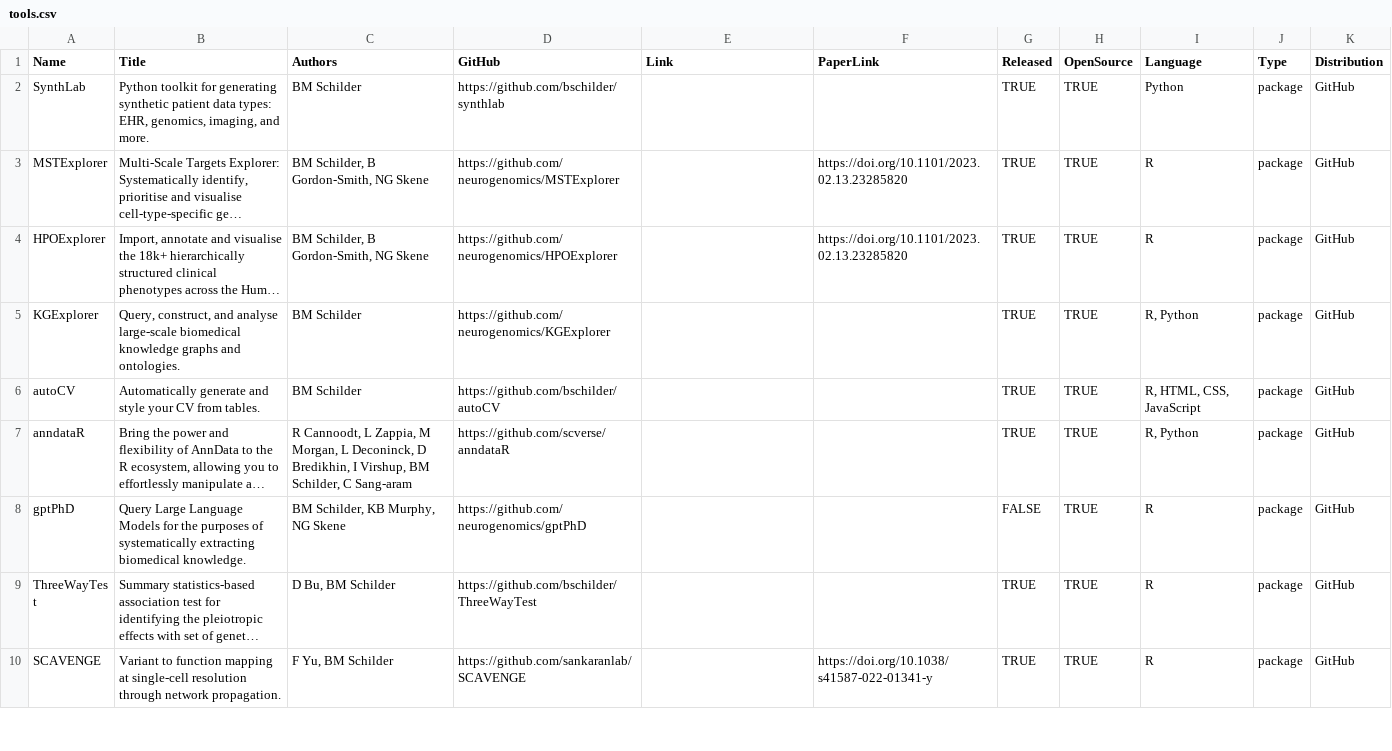
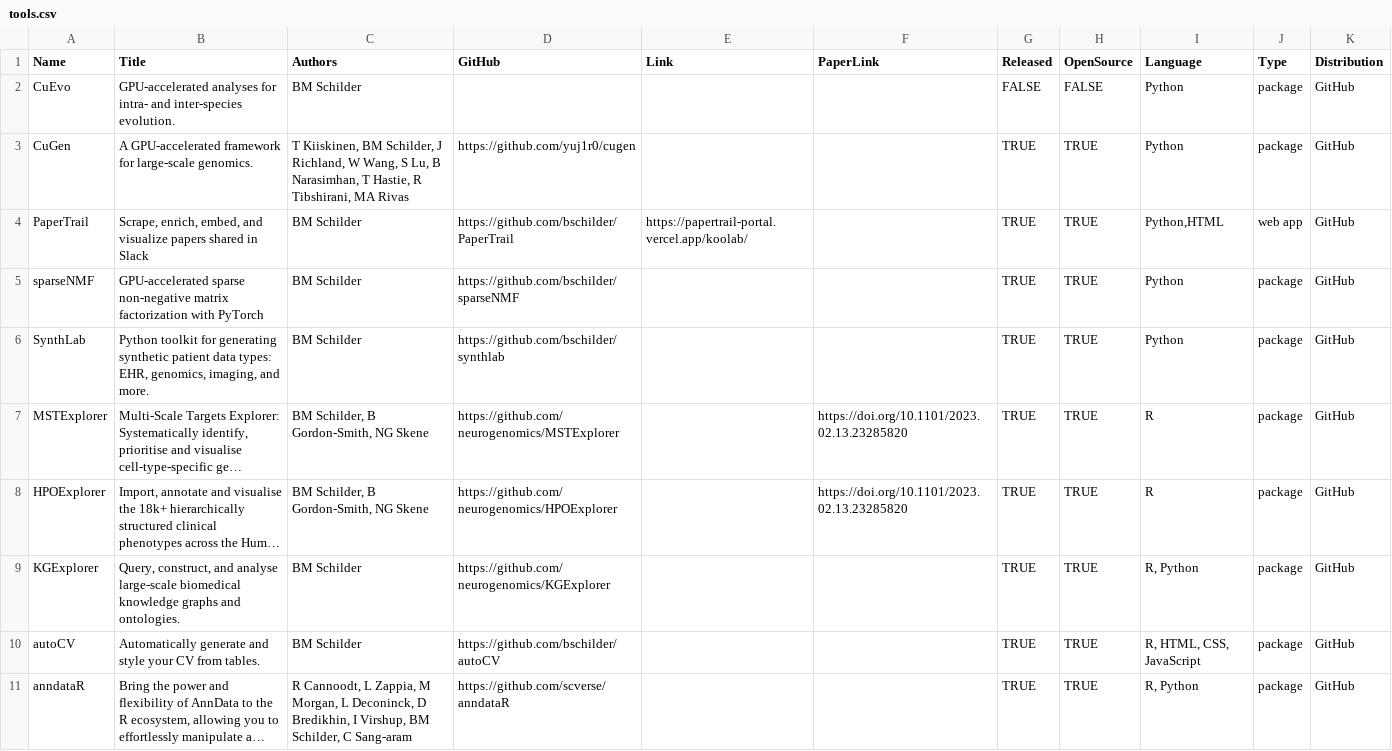
Before and after one commit to bschilder/CV, a CSV file: cv_data/tools.csv, drawn as a sheet; only a part is shown; the shorter side is filled out with more unchanged rows; long unchanged cells end in …; the diff names each change by its address in the sheet, - before the commit and + after, or states it on an @@ line.

```diff
--- a/cv_data/tools.csv
+++ b/cv_data/tools.csv
+row 2: CuEvo | GPU-accelerated analyses for intra- and inter-species evolution. | BM Schilder |  |  |  | FALSE | FALSE | Python | package | GitHub
+row 3: CuGen | A GPU-accelerated framework for large-scale genomics. | T Kiiskinen, BM Schilder, J Richland, W Wang, S Lu, B Narasimhan, T Hastie, R Tibshirani, MA Rivas | https://github.com/yuj1r0/cugen |  |  | TRUE | TRUE | Python | package | GitHub
+row 4: PaperTrail | Scrape, enrich, embed, and visualize papers shared in Slack | BM Schilder | https://github.com/bschilder/PaperTrail | https://papertrail-portal.vercel.app/koolab/ |  | TRUE | TRUE | Python,HTML | web app | GitHub
+row 5: sparseNMF | GPU-accelerated sparse non-negative matrix factorization with PyTorch | BM Schilder | https://github.com/bschilder/sparseNMF |  |  | TRUE | TRUE | Python | package | GitHub
```
Also changed, not shown: cv_data/experience.csv, cv_data/publications.csv, 5 other files.
